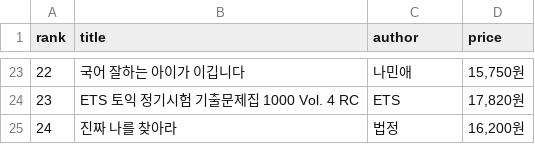
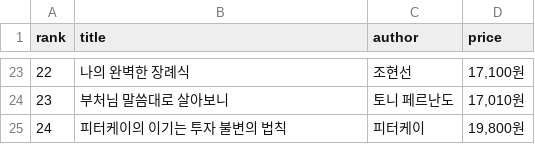
Before and after one commit to hjk7902/data, a CSV file: bestseller.csv, drawn as a sheet; only a part is shown, gaps mark what is left out; the diff covers the shown part only.

```diff
--- a/bestseller.csv
+++ b/bestseller.csv
@@ -23,3 +23,3 @@
-22,국어 잘하는 아이가 이깁니다,나민애,"15,750원"
-23,ETS 토익 정기시험 기출문제집 1000 Vol. 4 RC,ETS,"17,820원"
-24,진짜 나를 찾아라,법정,"16,200원"
+22,나의 완벽한 장례식,조현선,"17,100원"
+23,부처님 말씀대로 살아보니,토니 페르난도,"17,010원"
+24,피터케이의 이기는 투자 불변의 법칙,피터케이,"19,800원"
```
Also changed, not shown: 62 edited cells elsewhere in this file, comment.csv, 41 other files.
